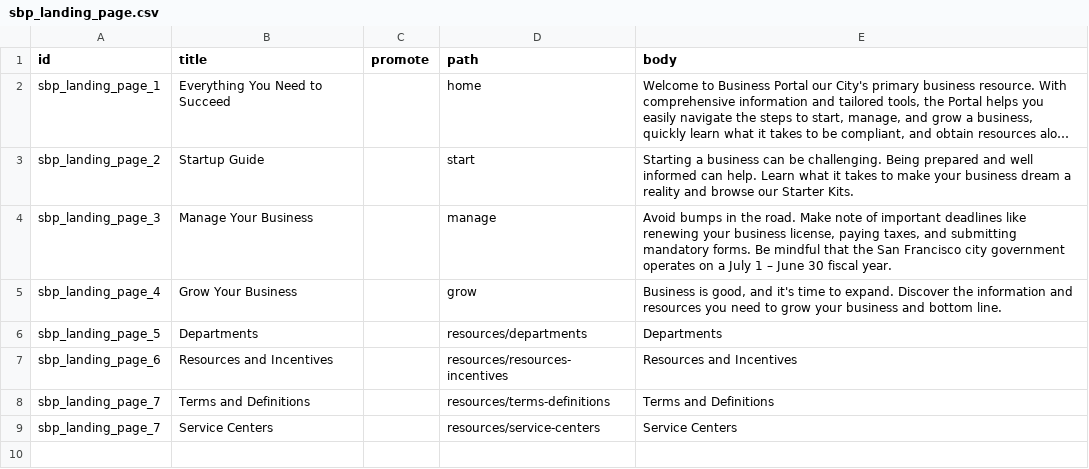
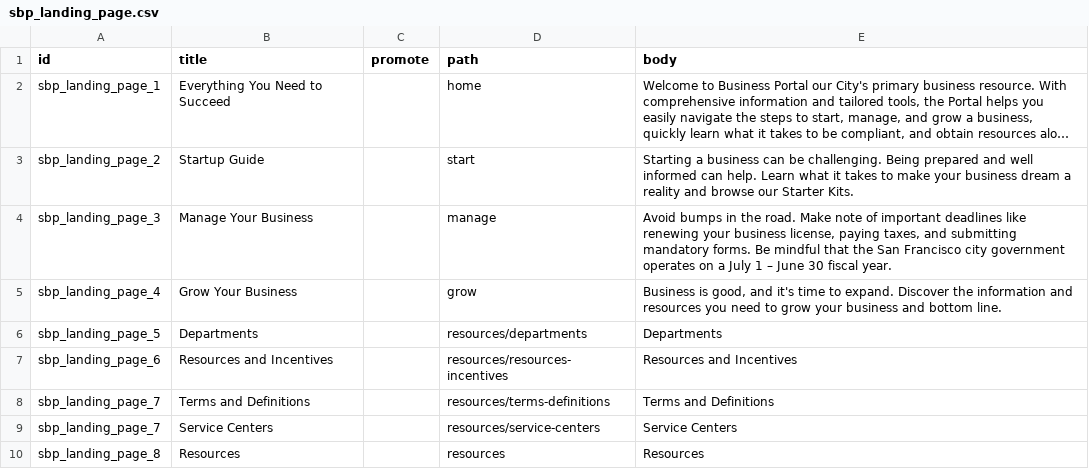
Before and after one commit to CivicActions/business_portal, a CSV file: docroot/profiles/labp/modules/bp/custom/sbp_migrate/import/sbp_landing_page.csv, drawn as a sheet; long unchanged cells end in ….

Commit message:
Moving resources landing page

```diff
--- a/docroot/profiles/labp/modules/bp/custom/sbp_migrate/import/sbp_landing_page.csv
+++ b/docroot/profiles/labp/modules/bp/custom/sbp_migrate/import/sbp_landing_page.csv
@@ -9 +9,2 @@ sbp_landing_page_7,Terms and Definitions,,resources/terms-definitions,"Terms and
 sbp_landing_page_7,Service Centers,,resources/service-centers,"Service Centers"
+sbp_landing_page_8,Resources,,resources,"Resources"
```
Also changed, not shown: 1 other file.
